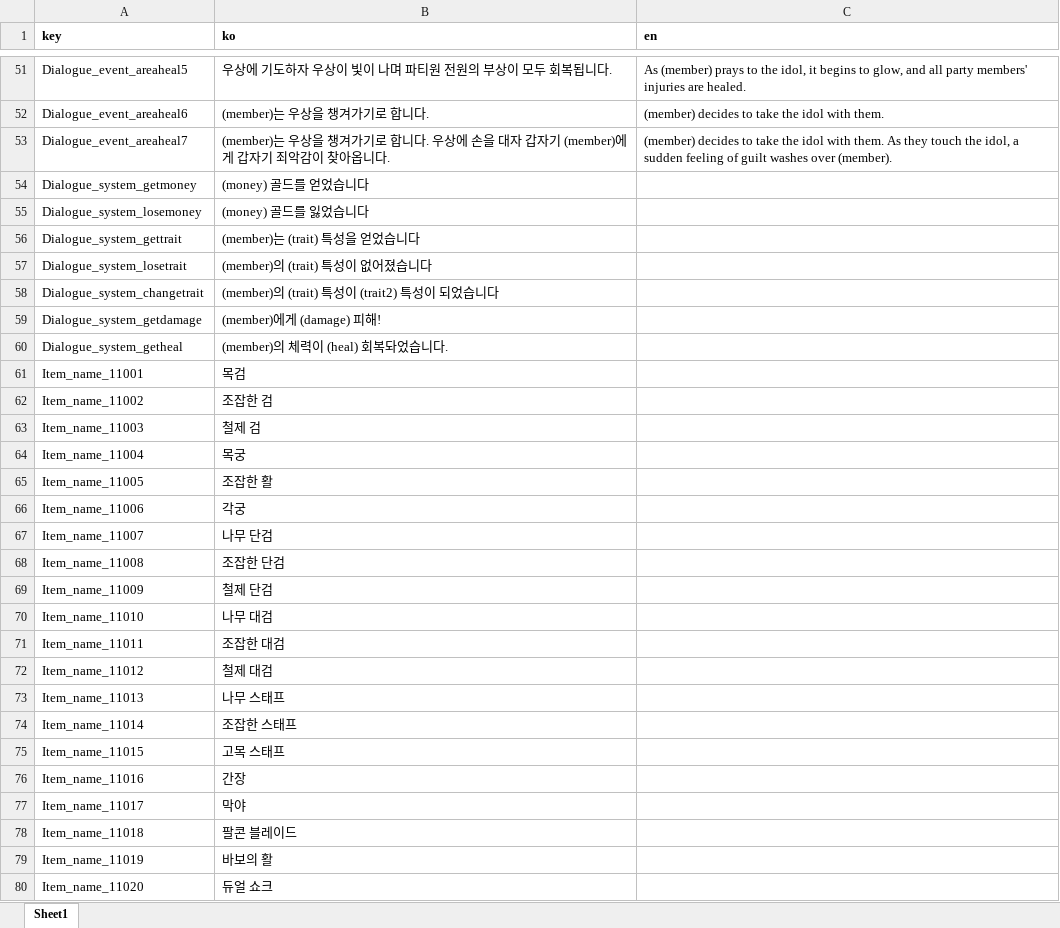
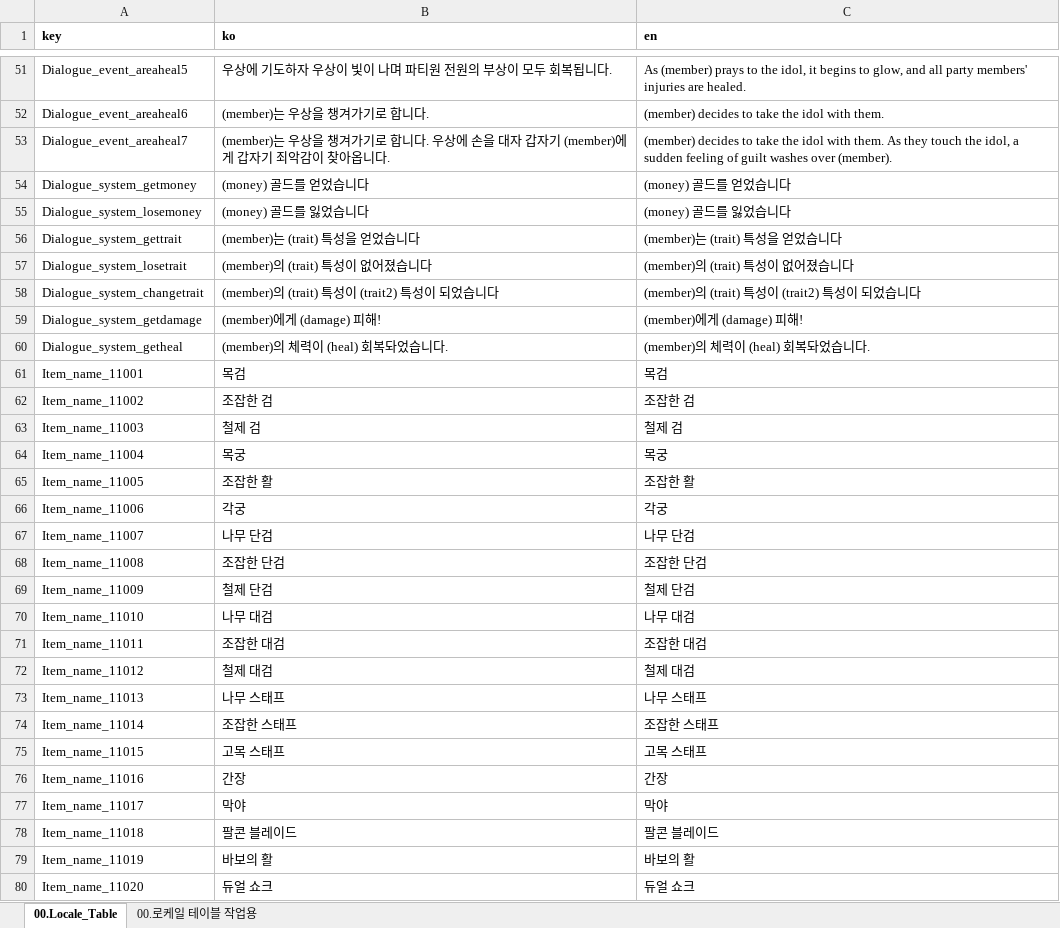
Before and after one commit to kauthor/FluffyDiscatDevelop, an Excel workbook: Plan/Table/0.로케일 테이블.xlsx, sheet 00.Locale_Table, drawn as a sheet; only a part is shown, gaps mark what is left out; values as stored, in another font and other column widths than the file's, no borders; the diff covers the shown part only; the diff names each change by its address in the sheet, - before the commit and + after, or states it on an @@ line.

```diff
--- a/Plan/Table/0.로케일 테이블.xlsx (sheet 00.Locale_Table)
+++ b/Plan/Table/0.로케일 테이블.xlsx (sheet 00.Locale_Table)
-sheet tab: Sheet1
+sheet tab: 00.Locale_Table
+sheet tab: 00.로케일 테이블 작업용
-C54 (en): (empty)
+C54 (en): (money) 골드를 얻었습니다
-C55 (en): (empty)
+C55 (en): (money) 골드를 잃었습니다
-C56 (en): (empty)
+C56 (en): (member)는 (trait) 특성을 얻었습니다
-C57 (en): (empty)
+C57 (en): (member)의 (trait) 특성이 없어졌습니다
-C58 (en): (empty)
+C58 (en): (member)의 (trait) 특성이 (trait2) 특성이 되었습니다
-C59 (en): (empty)
+C59 (en): (member)에게 (damage) 피해!
-C60 (en): (empty)
+C60 (en): (member)의 체력이 (heal) 회복돠었습니다.
-C61 (en): (empty)
+C61 (en): 목검
-C62 (en): (empty)
+C62 (en): 조잡한 검
-C63 (en): (empty)
+C63 (en): 철제 검
-C64 (en): (empty)
+C64 (en): 목궁
-C65 (en): (empty)
+C65 (en): 조잡한 활
-C66 (en): (empty)
+C66 (en): 각궁
-C67 (en): (empty)
+C67 (en): 나무 단검
-C68 (en): (empty)
+C68 (en): 조잡한 단검
-C69 (en): (empty)
+C69 (en): 철제 단검
-C70 (en): (empty)
+C70 (en): 나무 대검
-C71 (en): (empty)
+C71 (en): 조잡한 대검
-C72 (en): (empty)
+C72 (en): 철제 대검
-C73 (en): (empty)
+C73 (en): 나무 스태프
-C74 (en): (empty)
+C74 (en): 조잡한 스태프
-C75 (en): (empty)
+C75 (en): 고목 스태프
-C76 (en): (empty)
+C76 (en): 간장
-C77 (en): (empty)
+C77 (en): 막야
-C78 (en): (empty)
+C78 (en): 팔콘 블레이드
-C79 (en): (empty)
+C79 (en): 바보의 활
-C80 (en): (empty)
+C80 (en): 듀얼 쇼크
```
Also changed, not shown: 138 added rows and 344 edited cells elsewhere in this sheet, formulas that keep their value, 1 other file.
